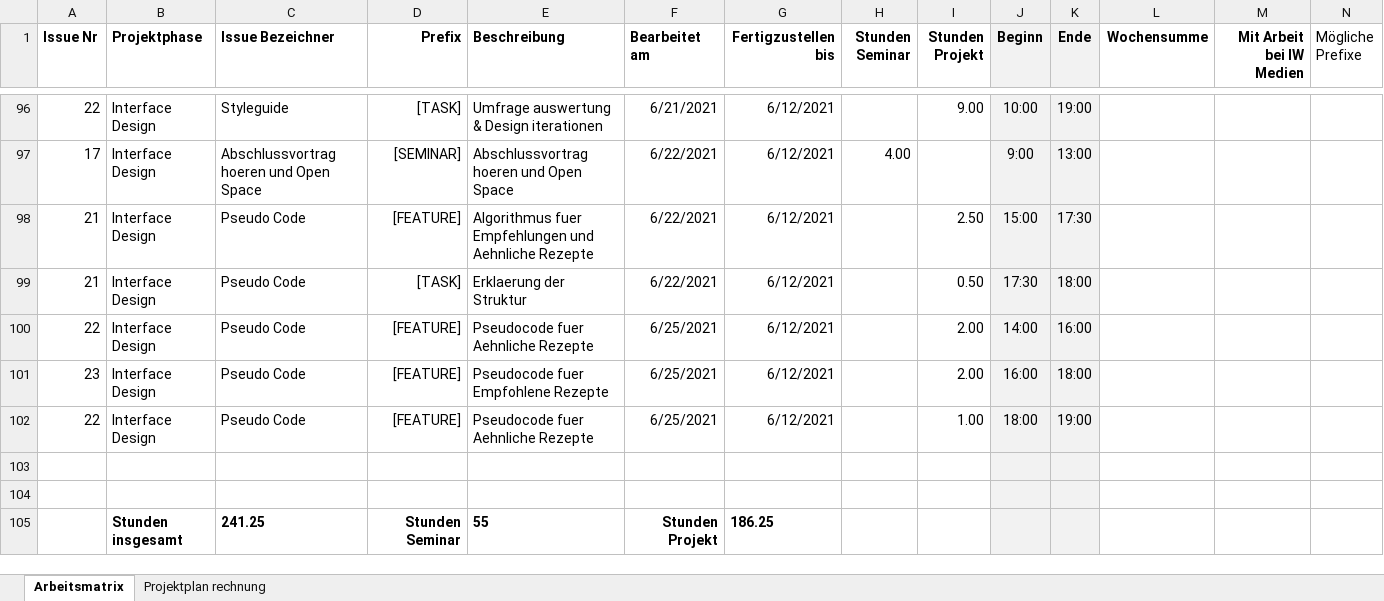
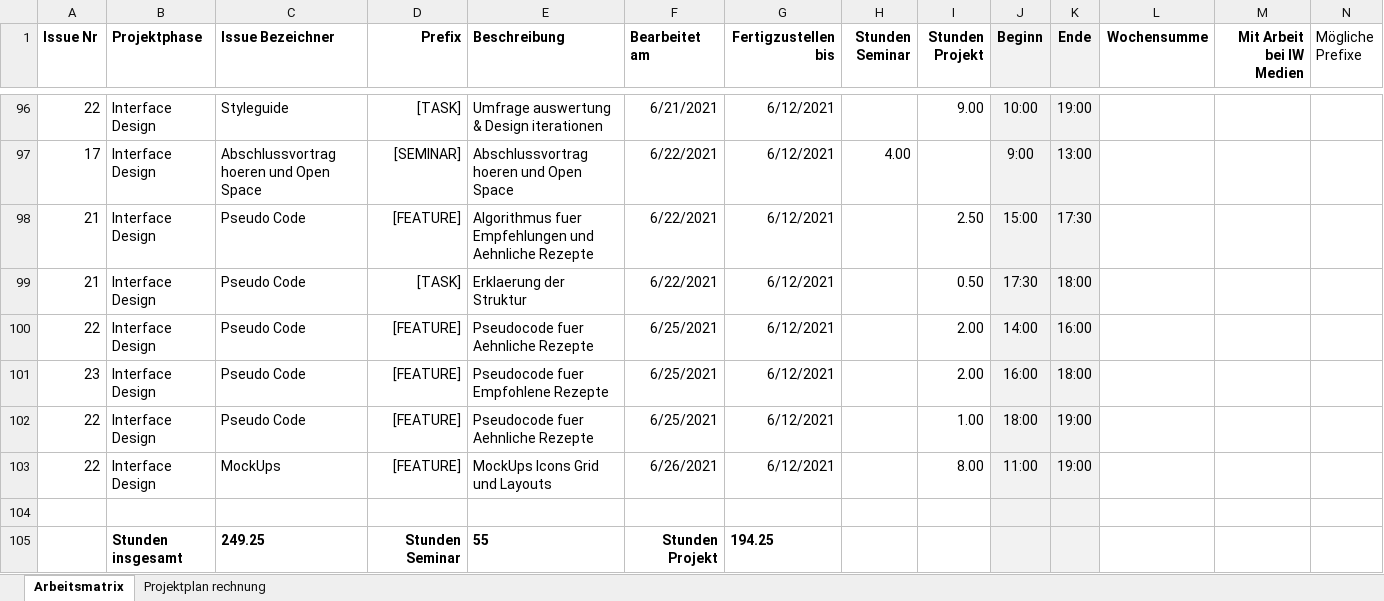
Before and after one commit to Inf166/design-concept-sharing-recipes, an Excel workbook: Artefakte/Zeiterfassung/Arbeitsmatrix.xlsx, sheet Arbeitsmatrix, drawn as a sheet; only a part is shown, gaps mark what is left out; values as stored, in another font and other column widths than the file's, no borders; removed rows and columns are numbered as before the commit, all else as after; rows hold the shown columns only; the diff names each change by its address in the sheet, - before the commit and + after, or states it on an @@ line.

Commit message:
[FEATURE] Add MockUps Icons Grid and Layouts

```diff
--- a/Artefakte/Zeiterfassung/Arbeitsmatrix.xlsx (sheet Arbeitsmatrix)
+++ b/Artefakte/Zeiterfassung/Arbeitsmatrix.xlsx (sheet Arbeitsmatrix)
+row 103: 22 | Interface Design | MockUps | [FEATURE] | MockUps Icons Grid und Layouts | 6/26/2021 | 6/12/2021 |  | 8.00 | 11:00 | 19:00
-row 104: (empty)
-C105 (Issue Bezeichner): 241.25
+C105 (Issue Bezeichner): 249.25
-G105 (Fertigzustellen bis): 186.25
+G105 (Fertigzustellen bis): 194.25
```
Also changed, not shown: 6 other files.
